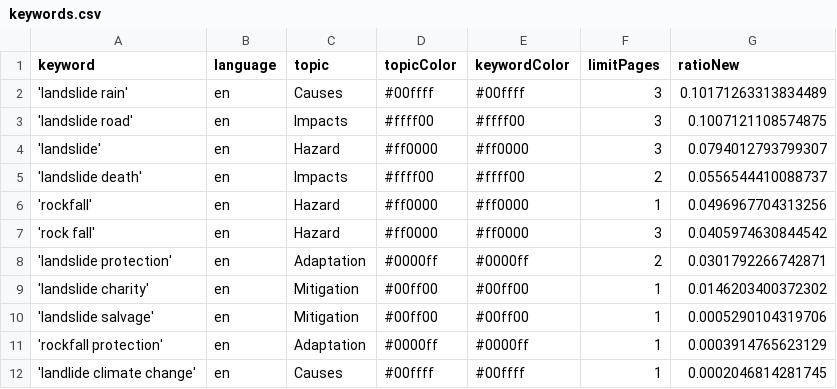
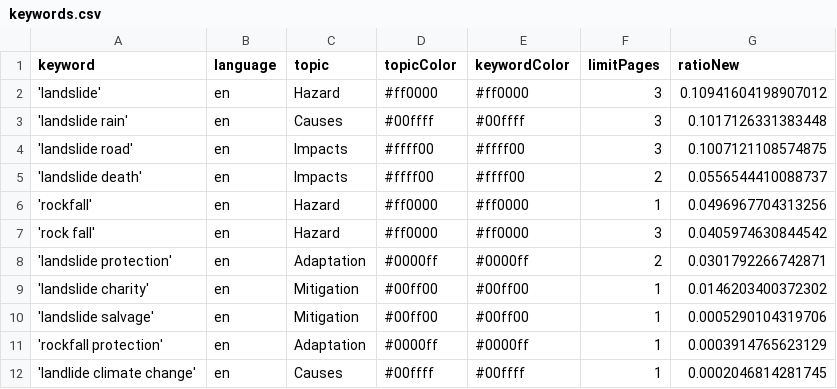
Before and after one commit to celiapi-news/landslideIsComing, a CSV file: keywords.csv, drawn as a sheet.

```diff
--- a/keywords.csv
+++ b/keywords.csv
@@ -1,5 +1,5 @@
 keyword,language,topic,topicColor,keywordColor,limitPages,ratioNew
-'landslide rain',en,Causes,#00ffff,#00ffff,3,0.10171263313834489
+'landslide',en,Hazard,#ff0000,#ff0000,3,0.10941604198907012
+'landslide rain',en,Causes,#00ffff,#00ffff,3,0.1017126331383448
 'landslide road',en,Impacts,#ffff00,#ffff00,3,0.1007121108574875
-'landslide',en,Hazard,#ff0000,#ff0000,3,0.0794012793799307
 'landslide death',en,Impacts,#ffff00,#ffff00,2,0.0556544410088737
```
Also changed, not shown: 1 other file.
